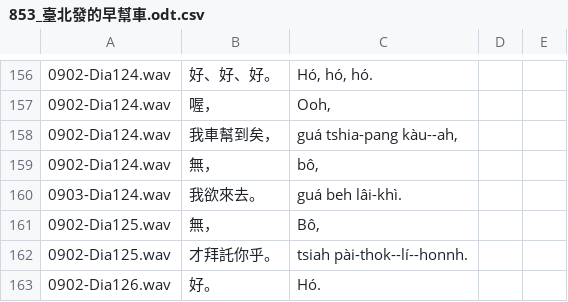
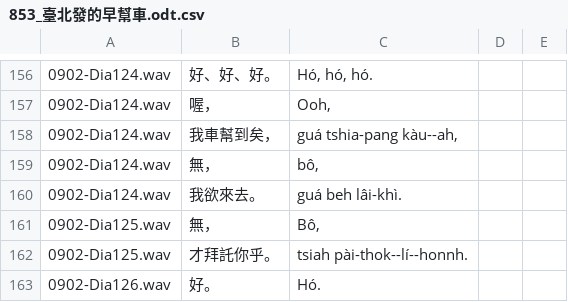
Before and after one commit to i3thuan5/SuiSiann-KauTui, a CSV file: csv_piansik/853_臺北發的早幫車.odt.csv, drawn as a sheet; only a part is shown, gaps mark what is left out; the diff names each change by its address in the sheet, - before the commit and + after, or states it on an @@ line.

Commit message:
修音檔名
#183

```diff
--- a/csv_piansik/853_臺北發的早幫車.odt.csv
+++ b/csv_piansik/853_臺北發的早幫車.odt.csv
-A160: 0903-Dia124.wav
+A160: 0902-Dia124.wav
```
